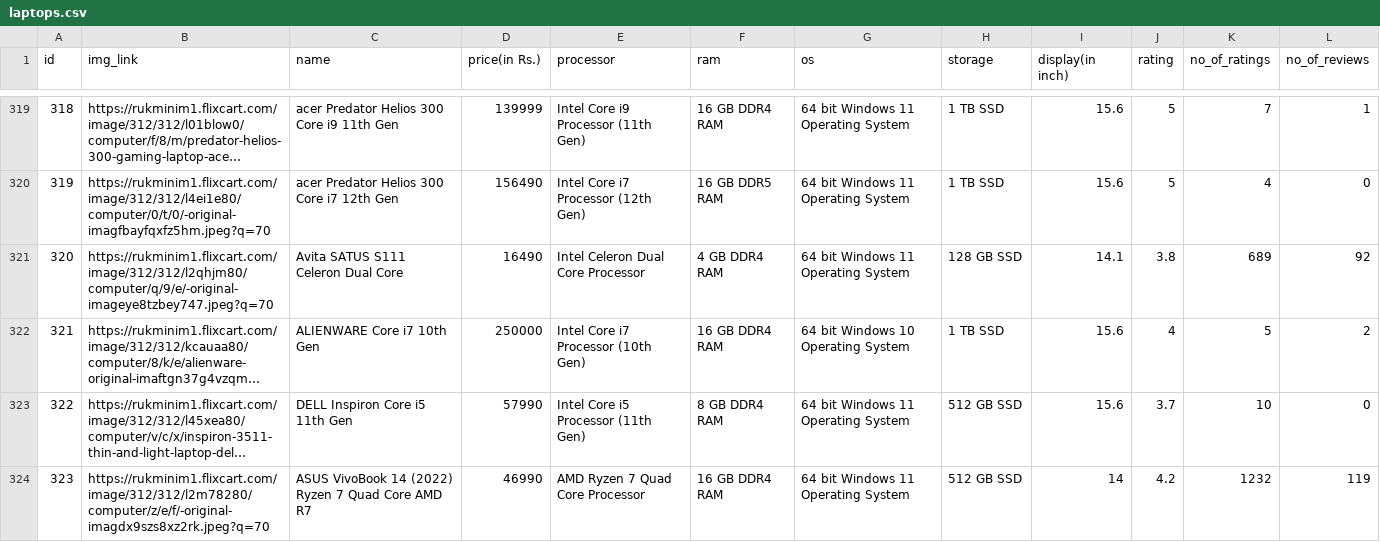
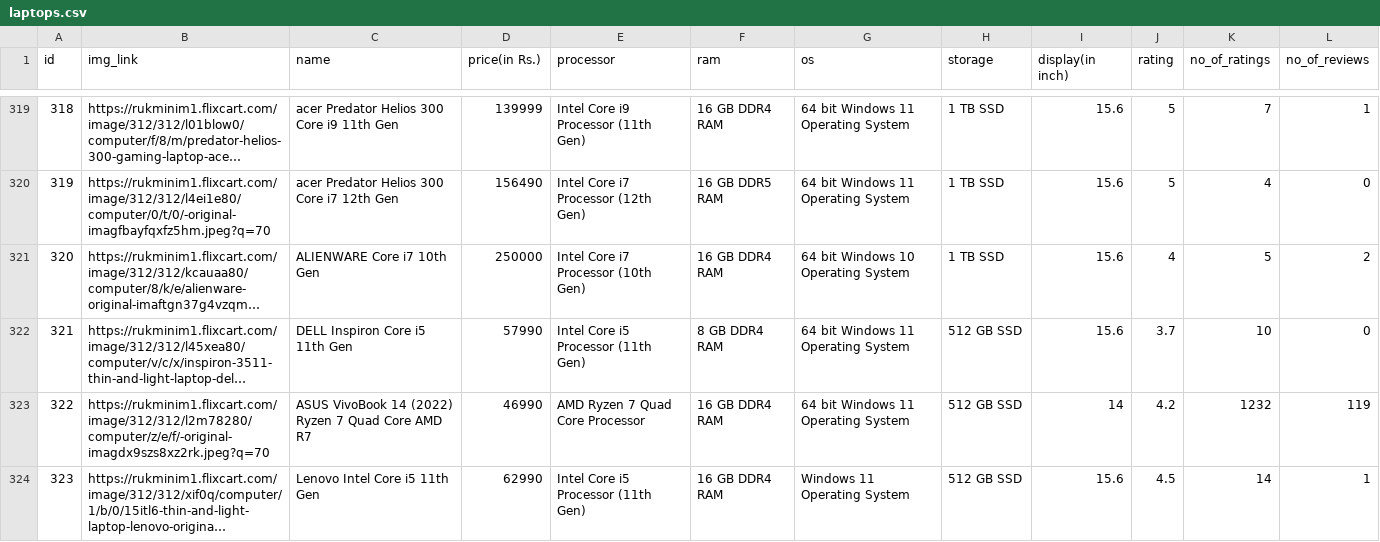
Before and after one commit to kynmiiso/Laptop-Match, a CSV file: laptops.csv, drawn as a sheet; only a part is shown, gaps mark what is left out; the shorter side is filled out with more unchanged rows; long unchanged cells end in …; removed rows and columns are numbered as before the commit, all else as after; the diff names each change by its address in the sheet, - before the commit and + after, or states it on an @@ line.

Commit message:
removed that one laptop

```diff
--- a/laptops.csv
+++ b/laptops.csv
-row 321: 320 | https://rukminim1.flixcart.com/image/312/312/l2qhjm80/computer/q/9/e/-original-imageye8tzbey747.jpeg?q=70 | Avita SATUS S111 Celeron Dual Core | 16490 | Intel Celeron Dual Core Processor | 4 GB DDR4 RAM | 64 bit Windows 11 Operating System | 128 GB SSD | 14.1 | 3.8 | 689 | 92
@@ column A (id) renumbered from row 321 down @@
```
